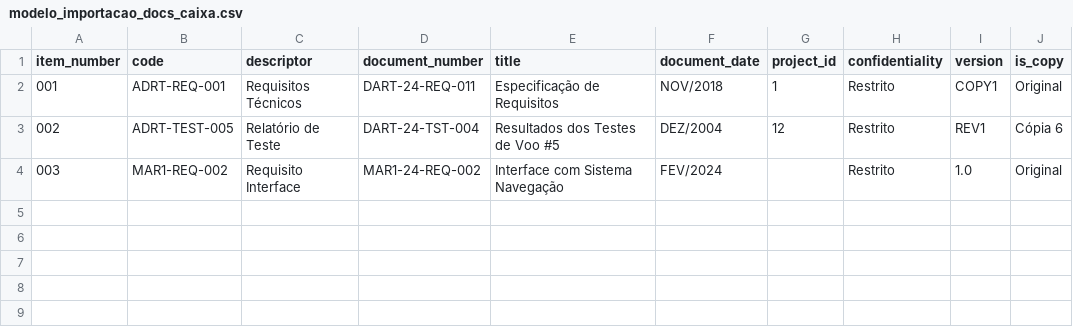
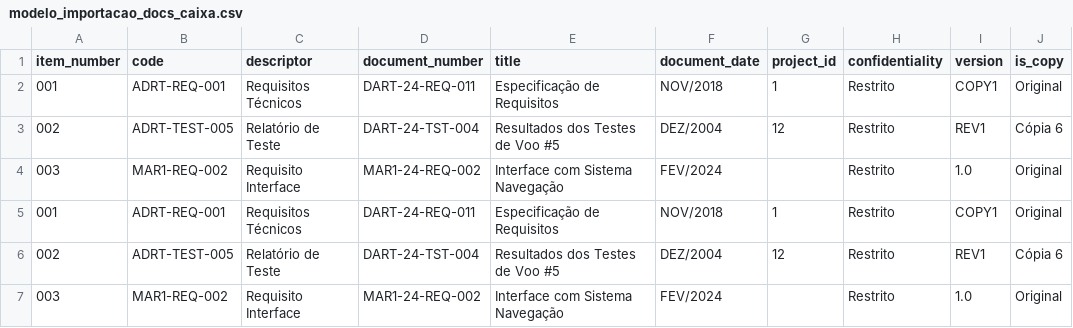
Before and after one commit to nandinhos/spadaer, a CSV file: public/files/modelo_importacao_docs_caixa.csv, drawn as a sheet; the diff names each change by its address in the sheet, - before the commit and + after, or states it on an @@ line.

Commit message:
chore: Implementado o import na parte de caixas - na view show

```diff
--- a/public/files/modelo_importacao_docs_caixa.csv
+++ b/public/files/modelo_importacao_docs_caixa.csv
+row 5: 001 | ADRT-REQ-001 | Requisitos Técnicos | DART-24-REQ-011 | Especificação de Requisitos | NOV/2018 | 1 | Restrito | COPY1 | Original
+row 6: 002 | ADRT-TEST-005 | Relatório de Teste | DART-24-TST-004 | Resultados dos Testes de Voo #5 | DEZ/2004 | 12 | Restrito | REV1 | Cópia 6
+row 7: 003 | MAR1-REQ-002 | Requisito Interface | MAR1-24-REQ-002 | Interface com Sistema Navegação | FEV/2024 |  | Restrito | 1.0 | Original
```
Also changed, not shown: 9 other files.
